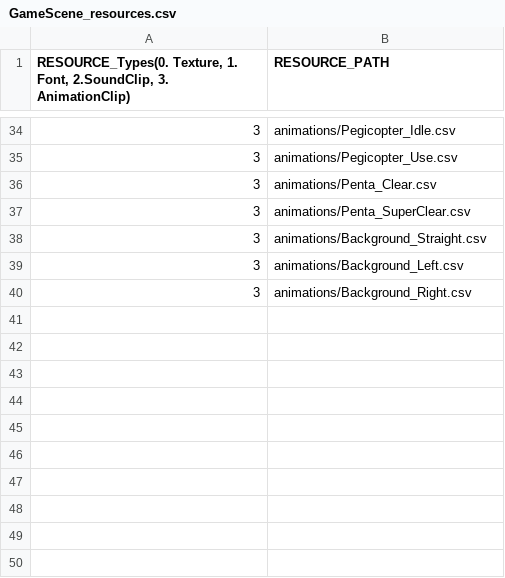
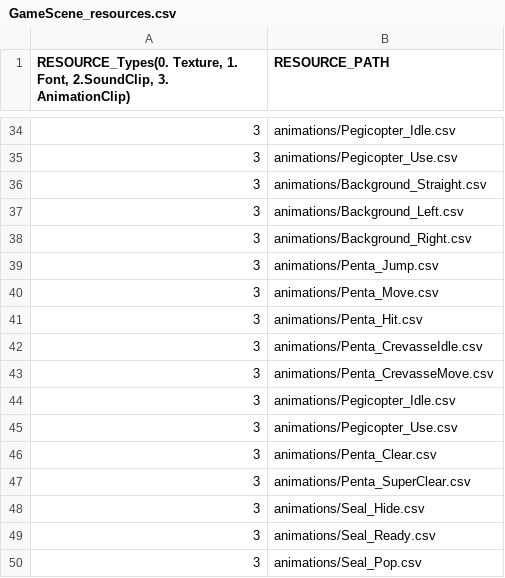
Before and after one commit to lee-jun-young1/penguin, a CSV file: Penguin-bin/data/GameScene_resources.csv, drawn as a sheet; only a part is shown, gaps mark what is left out.

Commit message:
resources and balance

```diff
--- a/Penguin-bin/data/GameScene_resources.csv
+++ b/Penguin-bin/data/GameScene_resources.csv
@@ -35,4 +35,2 @@
 3,animations/Pegicopter_Use.csv
-3,animations/Penta_Clear.csv
-3,animations/Penta_SuperClear.csv
 3,animations/Background_Straight.csv
@@ -40 +38,13 @@
 3,animations/Background_Right.csv
+3,animations/Penta_Jump.csv
+3,animations/Penta_Move.csv
+3,animations/Penta_Hit.csv
+3,animations/Penta_CrevasseIdle.csv
+3,animations/Penta_CrevasseMove.csv
+3,animations/Pegicopter_Idle.csv
+3,animations/Pegicopter_Use.csv
+3,animations/Penta_Clear.csv
+3,animations/Penta_SuperClear.csv
+3,animations/Seal_Hide.csv
+3,animations/Seal_Ready.csv
+3,animations/Seal_Pop.csv
```
Also changed, not shown: 5 other files.
